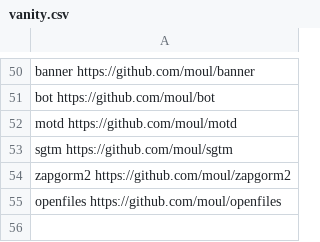
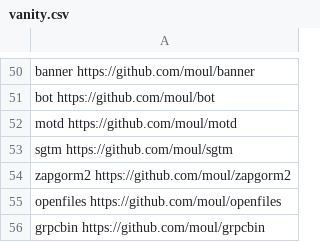
Before and after one commit to moul/moul.io, a CSV file: vanity.csv, drawn as a sheet; only a part is shown, gaps mark what is left out.

Commit message:
feat: add grpcbin

```diff
--- a/vanity.csv
+++ b/vanity.csv
@@ -55 +55,2 @@ zapgorm2                https://github.com/moul/zapgorm2
 openfiles               https://github.com/moul/openfiles
+grpcbin                 https://github.com/moul/grpcbin
```
